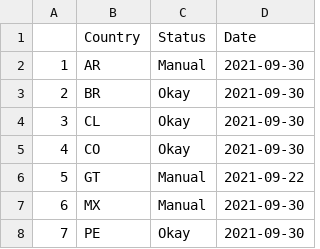
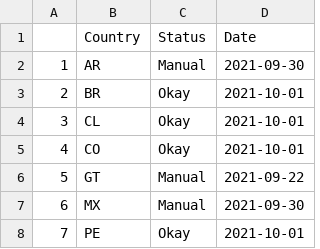
Before and after one commit to Drexel-UHC/salurbal_covid_dashboard, a CSV file: Clean/status_log.csv, drawn as a sheet.

Commit message:
Data Update - 10-01-2021

```diff
--- a/Clean/status_log.csv
+++ b/Clean/status_log.csv
@@ -2,7 +2,7 @@
 "1","AR","Manual",2021-09-30
-"2","BR","Okay",2021-09-30
-"3","CL","Okay",2021-09-30
-"4","CO","Okay",2021-09-30
+"2","BR","Okay",2021-10-01
+"3","CL","Okay",2021-10-01
+"4","CO","Okay",2021-10-01
 "5","GT","Manual",2021-09-22
 "6","MX","Manual",2021-09-30
-"7","PE","Okay",2021-09-30
+"7","PE","Okay",2021-10-01
```
Also changed, not shown: Outputs/SALURBAL_COVID19_cumulative_cases_death.csv, 8 other files.
